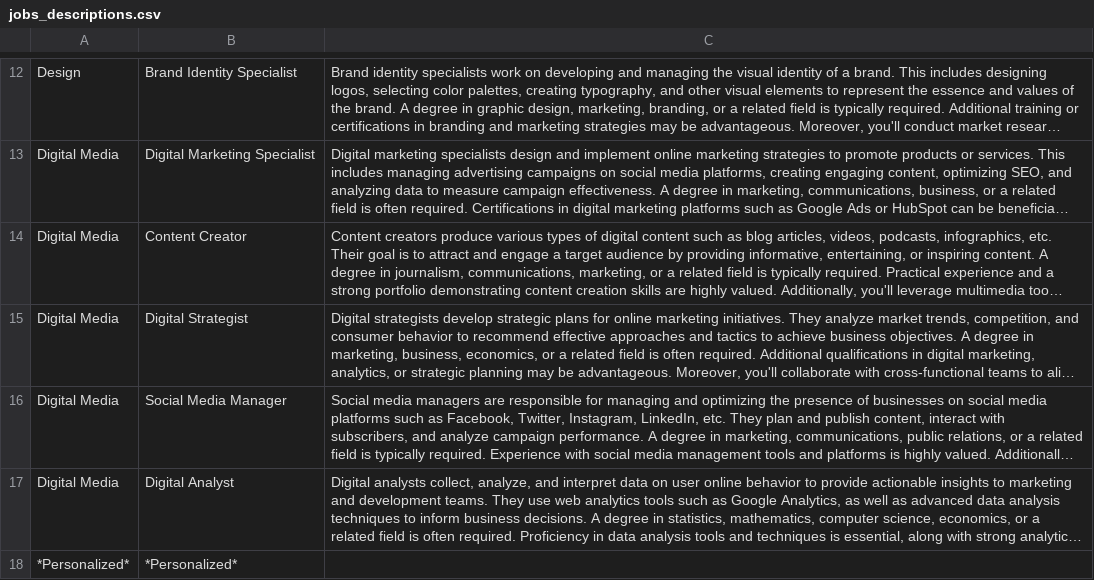
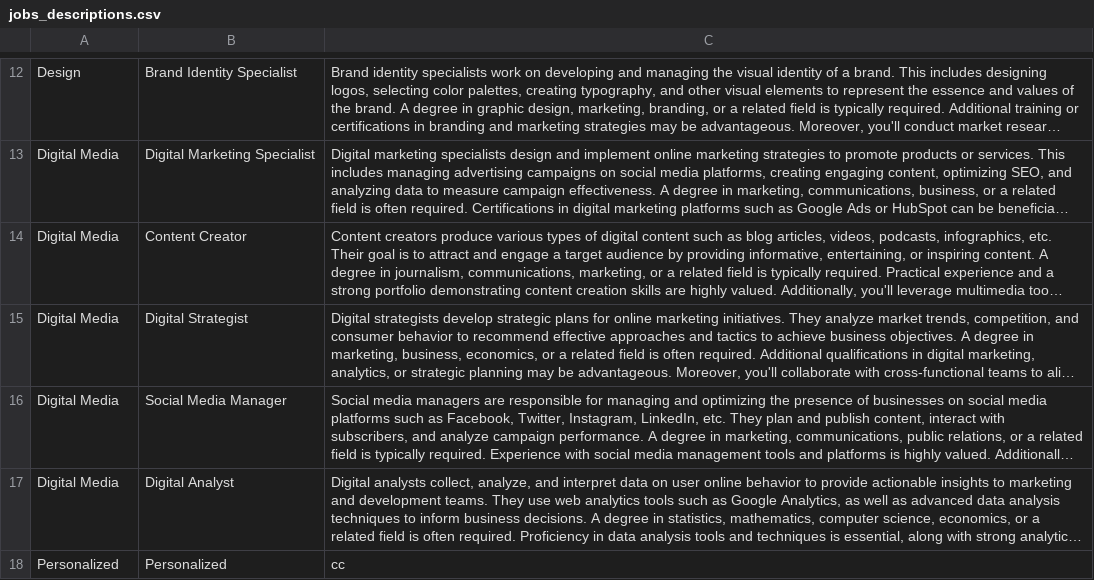
Before and after one commit to tahlisfove/matching_cvjob, a CSV file: jobs_descriptions.csv, drawn as a sheet; only a part is shown, gaps mark what is left out; long unchanged cells end in …; removed rows and columns are numbered as before the commit, all else as after; the diff names each change by its address in the sheet, - before the commit and + after, or states it on an @@ line.

Commit message:
Update jobs_descriptions.csv

```diff
--- a/jobs_descriptions.csv
+++ b/jobs_descriptions.csv
-row 18: *Personalized* | *Personalized*
+row 18: Personalized | Personalized | cc
```
